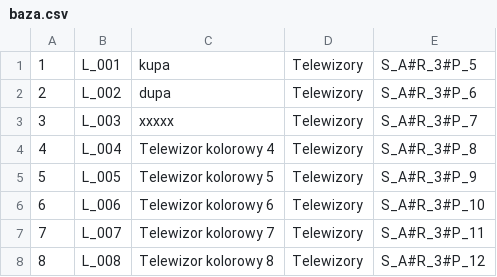
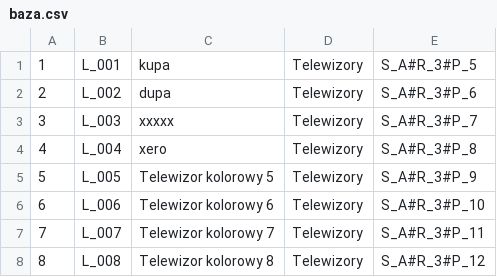
Before and after one commit to babaszek/Projekt, a CSV file: programowanie/bin/Debug/baza.csv, drawn as a sheet; only a part is shown.

```diff
--- a/programowanie/bin/Debug/baza.csv
+++ b/programowanie/bin/Debug/baza.csv
@@ -3,3 +3,3 @@
 3;L_003;xxxxx;Telewizory;S_A#R_3#P_7
-4;L_004;Telewizor kolorowy 4;Telewizory;S_A#R_3#P_8
+4;L_004;xero;Telewizory;S_A#R_3#P_8
 5;L_005;Telewizor kolorowy 5;Telewizory;S_A#R_3#P_9
```
Also changed, not shown: 40 other files.
